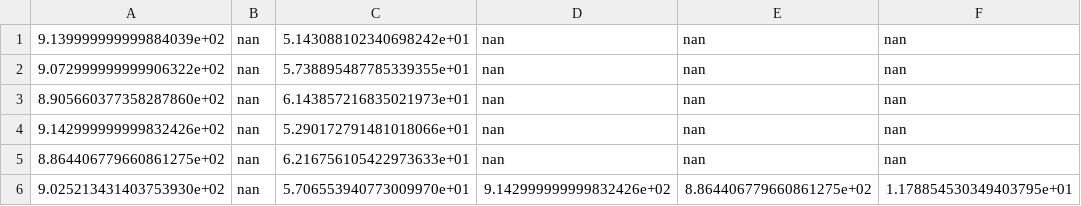
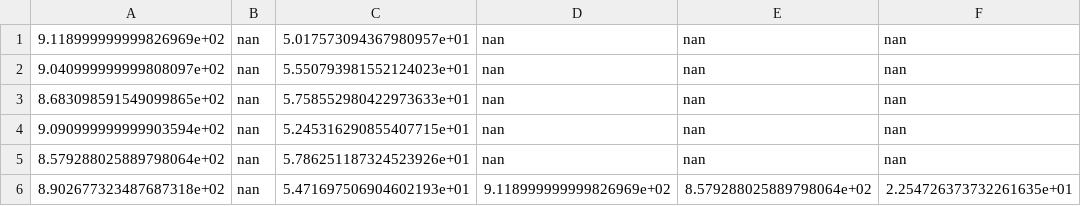
Before and after one commit to NAVIM0/DDQN-CarRacing-v3, a CSV file: test_rewards/DDQN_NN/model.weights_run_rewards.csv, drawn as a sheet.

```diff
--- a/test_rewards/DDQN_NN/model.weights_run_rewards.csv
+++ b/test_rewards/DDQN_NN/model.weights_run_rewards.csv
@@ -1,6 +1,6 @@
-9.139999999999884039e+02,nan,5.143088102340698242e+01,nan,nan,nan
-9.072999999999906322e+02,nan,5.738895487785339355e+01,nan,nan,nan
-8.905660377358287860e+02,nan,6.143857216835021973e+01,nan,nan,nan
-9.142999999999832426e+02,nan,5.290172791481018066e+01,nan,nan,nan
-8.864406779660861275e+02,nan,6.216756105422973633e+01,nan,nan,nan
-9.025213431403753930e+02,nan,5.706553940773009970e+01,9.142999999999832426e+02,8.864406779660861275e+02,1.178854530349403795e+01
+9.118999999999826969e+02,nan,5.017573094367980957e+01,nan,nan,nan
+9.040999999999808097e+02,nan,5.550793981552124023e+01,nan,nan,nan
+8.683098591549099865e+02,nan,5.758552980422973633e+01,nan,nan,nan
+9.090999999999903594e+02,nan,5.245316290855407715e+01,nan,nan,nan
+8.579288025889798064e+02,nan,5.786251187324523926e+01,nan,nan,nan
+8.902677323487687318e+02,nan,5.471697506904602193e+01,9.118999999999826969e+02,8.579288025889798064e+02,2.254726373732261635e+01
```
Also changed, not shown: 4 other files.
